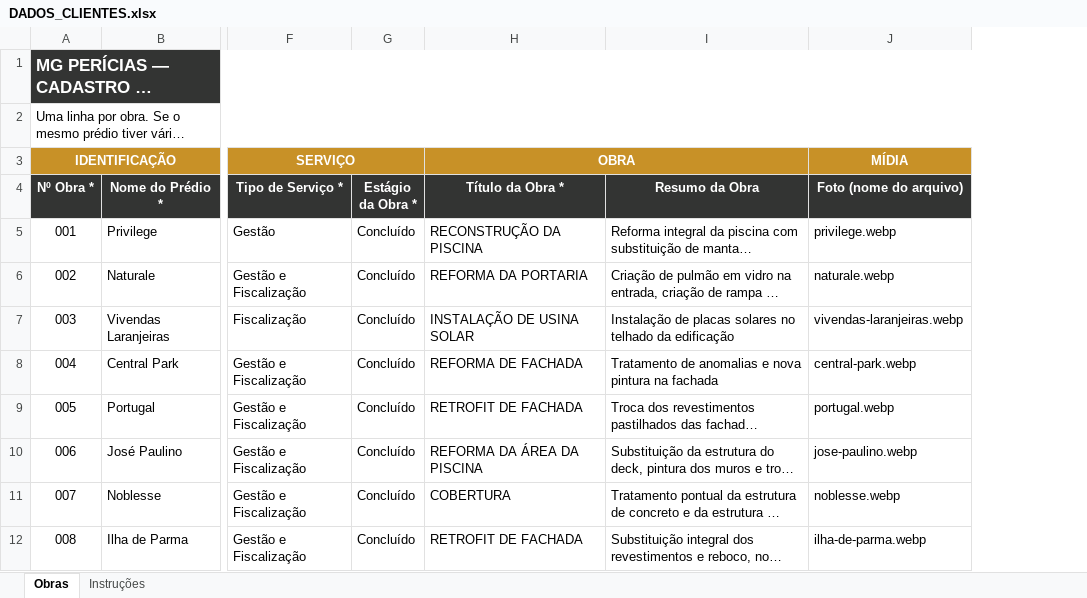
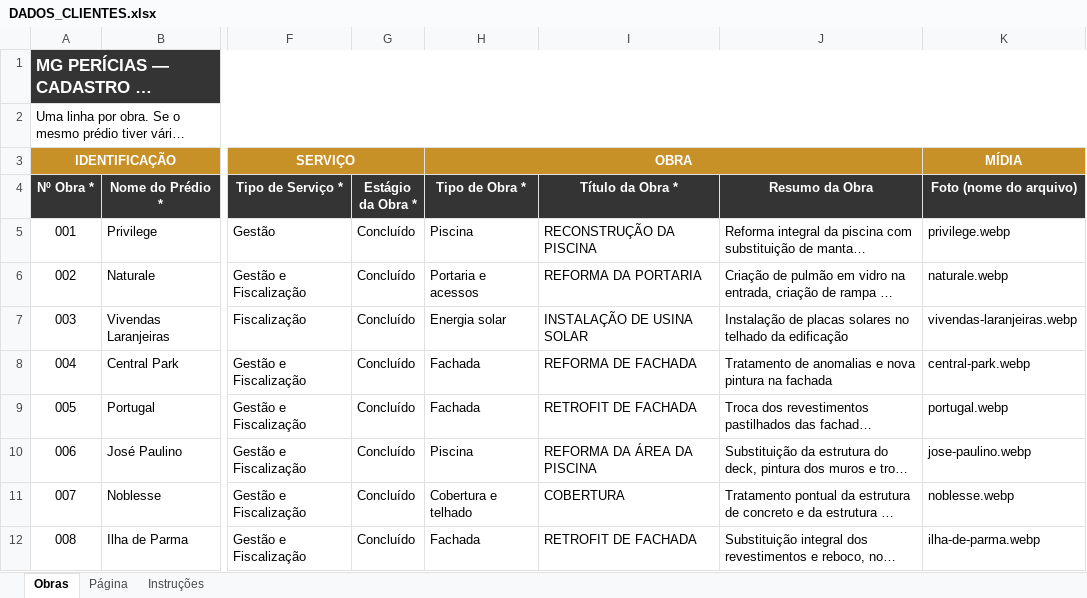
Before and after one commit to mgpericias/mg-pericias-nextjs, an Excel workbook: dados/obras/DADOS_CLIENTES.xlsx, sheet Obras, drawn as a sheet; only a part is shown, gaps mark what is left out; long unchanged cells end in …; values as stored, in another font and other column widths than the file's, no borders; removed rows and columns are numbered as before the commit, all else as after; the diff names each change by its address in the sheet, - before the commit and + after, or states it on an @@ line.

```diff
--- a/dados/obras/DADOS_CLIENTES.xlsx (sheet Obras)
+++ b/dados/obras/DADOS_CLIENTES.xlsx (sheet Obras)
+sheet tab: Página
+column H (Tipo de Obra *), row 3: OBRA; rows 5-12: Piscina | Portaria e acessos | Energia solar | Fachada | Fachada | Piscina | Cobertura e telhado | Fachada
-I3 (Título da Obra *): OBRA
+I3 (Título da Obra *): (empty)
-I3 fill: #C89127
+I3 fill: none
-H3:I3 merged
```
Also changed, not shown: sheet Instruções, 4 other files.
